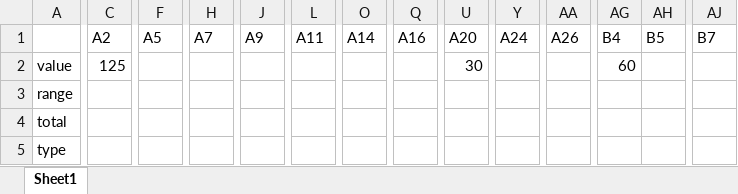
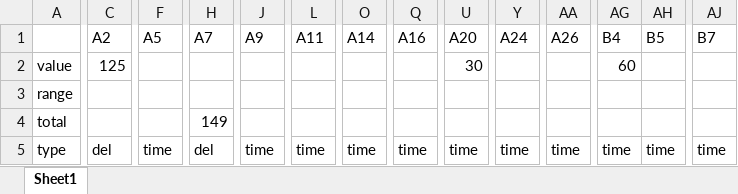
Before and after one commit to tigerdai/mycode, an Excel workbook: tianchi/yansuan/col_info.xlsx, sheet Sheet1, drawn as a sheet; only a part is shown, gaps mark what is left out; values as stored, in another font and other column widths than the file's, no borders; the diff covers the shown part only; the diff names each change by its address in the sheet, - before the commit and + after, or states it on an @@ line.

Commit message:
clean data number

```diff
--- a/tianchi/yansuan/col_info.xlsx (sheet Sheet1)
+++ b/tianchi/yansuan/col_info.xlsx (sheet Sheet1)
-H4 (A7): (empty)
+H4 (A7): 149
-C5 (A2): (empty)
+C5 (A2): del
-F5 (A5): (empty)
+F5 (A5): time
-H5 (A7): (empty)
+H5 (A7): del
-J5 (A9): (empty)
+J5 (A9): time
-L5 (A11): (empty)
+L5 (A11): time
-O5 (A14): (empty)
+O5 (A14): time
-Q5 (A16): (empty)
+Q5 (A16): time
-U5 (A20): (empty)
+U5 (A20): time
-Y5 (A24): (empty)
+Y5 (A24): time
-AA5 (A26): (empty)
+AA5 (A26): time
-AG5 (B4): (empty)
+AG5 (B4): time
-AH5 (B5): (empty)
+AH5 (B5): time
-AJ5 (B7): (empty)
+AJ5 (B7): time
```
Also changed, not shown: 3 edited cells elsewhere in this sheet, 1 other file.
